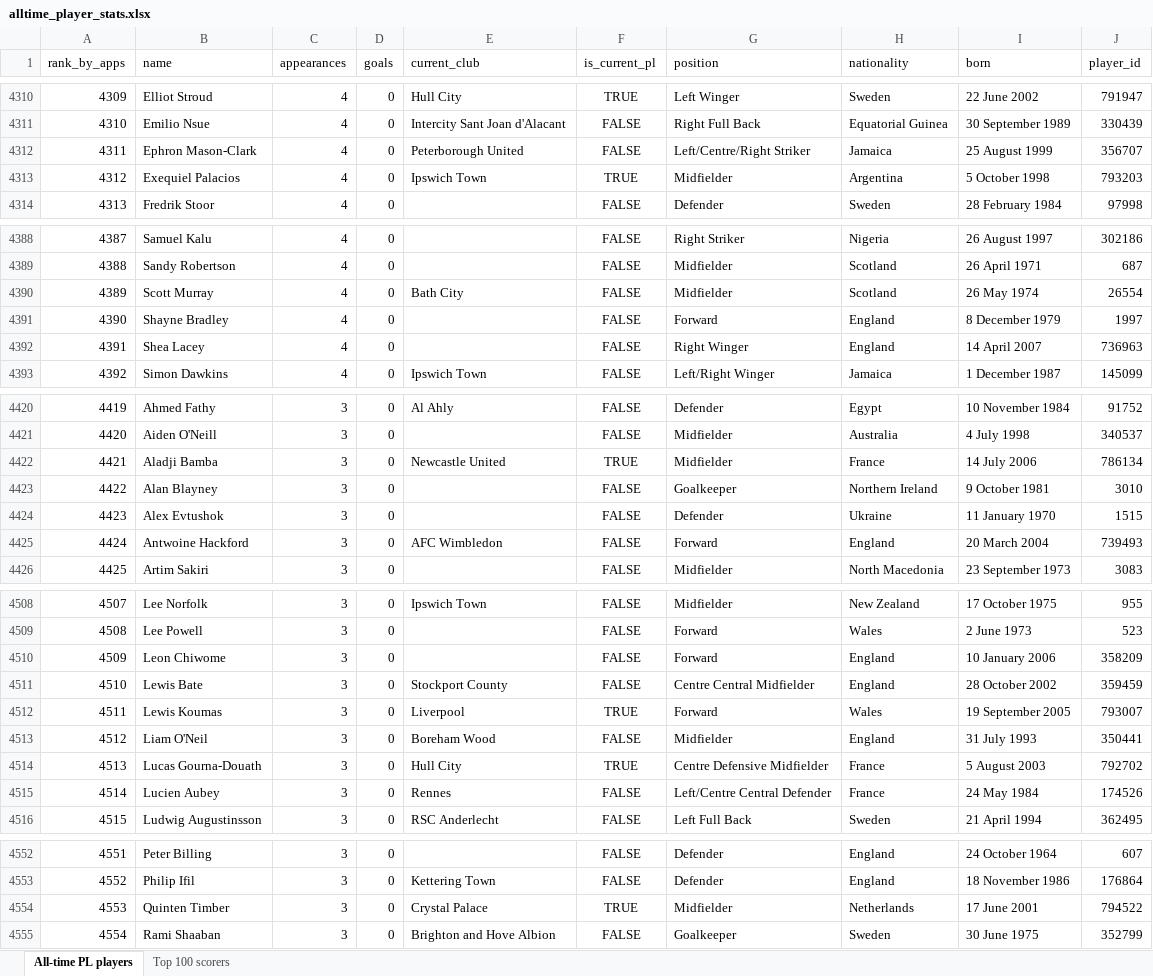
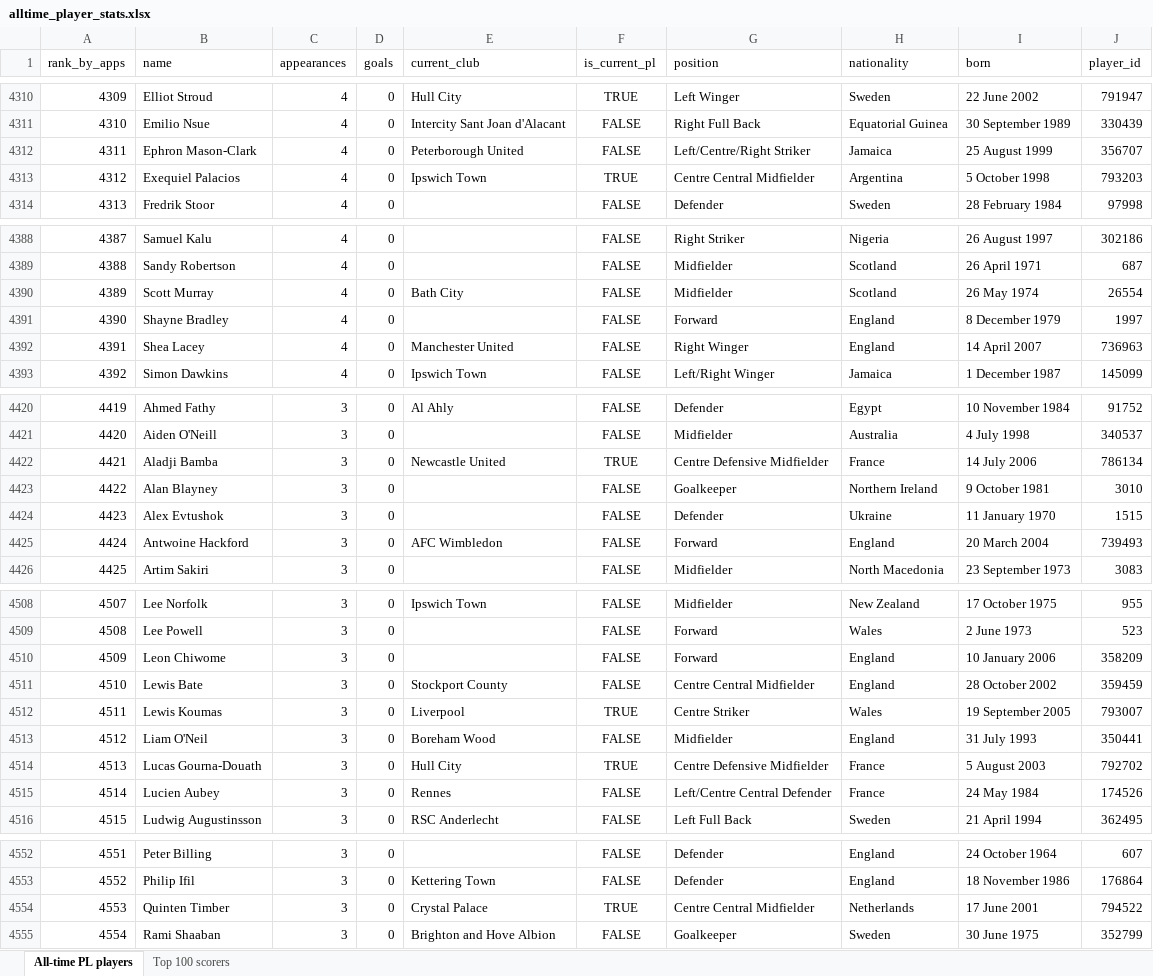
Before and after one commit to AlexPaulMarley/PL-Milestone-Tracker, an Excel workbook: data/alltime_player_stats.xlsx, sheet All-time PL players, drawn as a sheet; only a part is shown, gaps mark what is left out; values as stored, in another font and other column widths than the file's, no borders; the diff covers the shown part only; the diff names each change by its address in the sheet, - before the commit and + after, or states it on an @@ line.

```diff
--- a/data/alltime_player_stats.xlsx (sheet All-time PL players)
+++ b/data/alltime_player_stats.xlsx (sheet All-time PL players)
-G4313 (position): Midfielder
+G4313 (position): Centre Central Midfielder
-E4392 (current_club): (empty)
+E4392 (current_club): Manchester United
-G4422 (position): Midfielder
+G4422 (position): Centre Defensive Midfielder
-G4512 (position): Forward
+G4512 (position): Centre Striker
-G4554 (position): Midfielder
+G4554 (position): Centre Central Midfielder
```
Also changed, not shown: 10 edited cells elsewhere in this sheet, sheet Top 100 scorers, 2 other files.
